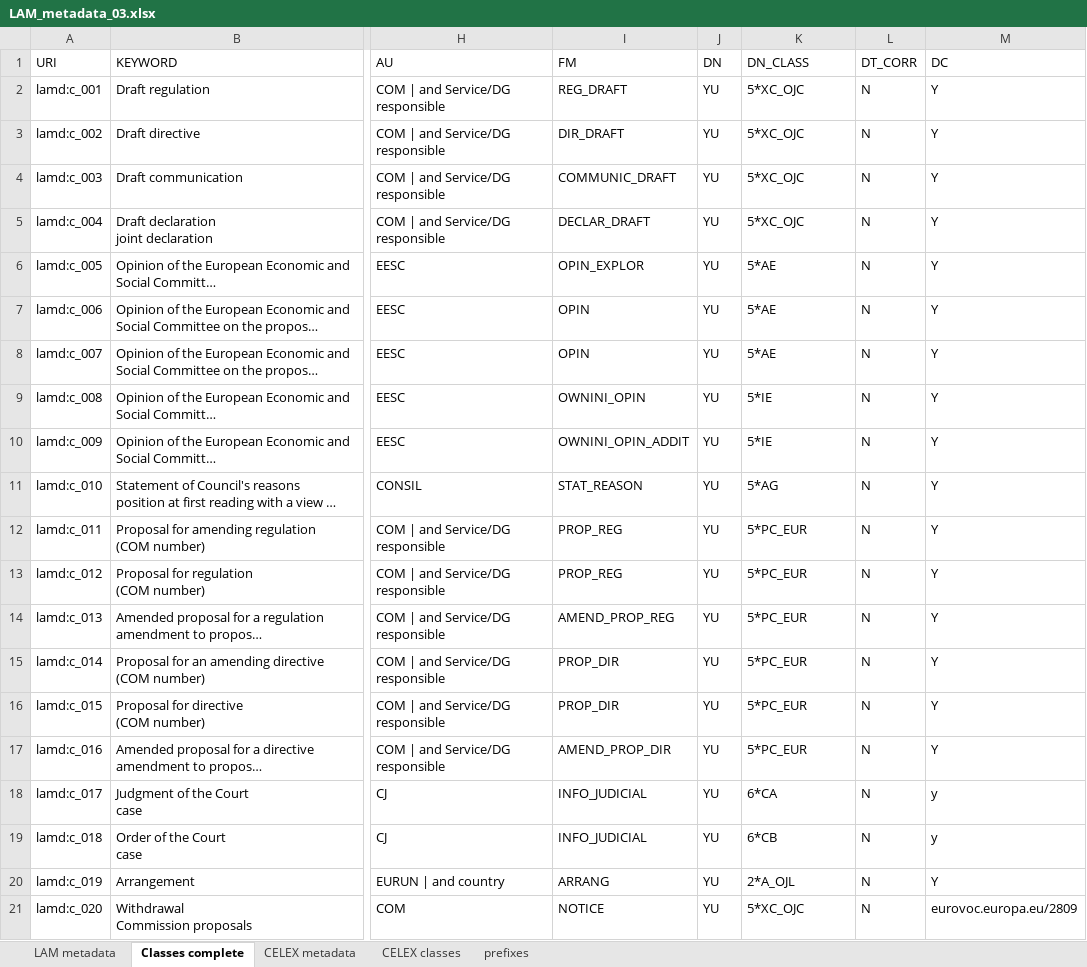
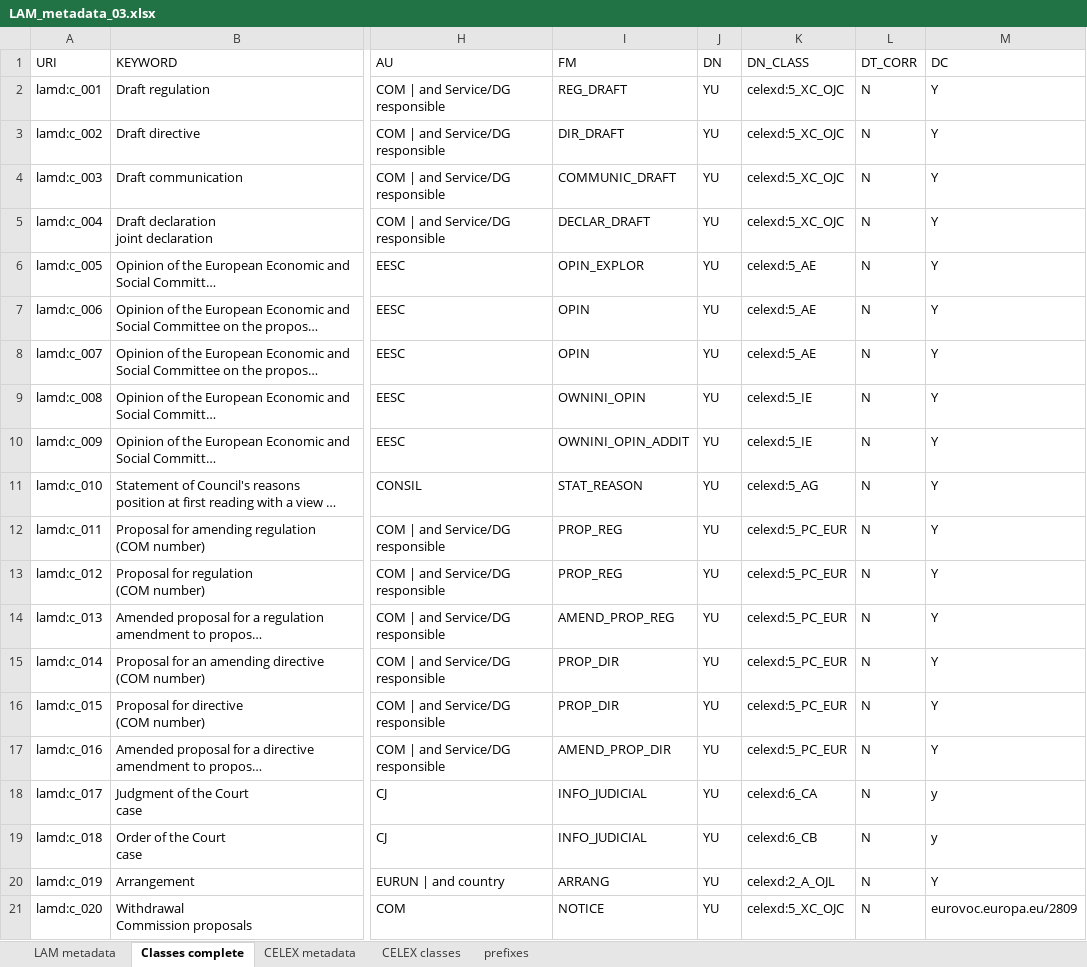
Before and after one commit to meaningfy-ws/lam4vb3, an Excel workbook: docs/semi-structured/LAM_metadata_03.xlsx, sheet Classes complete, drawn as a sheet; only a part is shown, gaps mark what is left out; long unchanged cells end in …; values as stored, in another font and other column widths than the file's, no borders; the diff names each change by its address in the sheet, - before the commit and + after, or states it on an @@ line.

```diff
--- a/docs/semi-structured/LAM_metadata_03.xlsx (sheet Classes complete)
+++ b/docs/semi-structured/LAM_metadata_03.xlsx (sheet Classes complete)
-K2:K5: 5*XC_OJC
+K2:K5: celexd:5_XC_OJC
-K6:K8: 5*AE
+K6:K8: celexd:5_AE
-K9:K10: 5*IE
+K9:K10: celexd:5_IE
-K11: 5*AG
+K11: celexd:5_AG
-K12:K17: 5*PC_EUR
+K12:K17: celexd:5_PC_EUR
-K18: 6*CA
+K18: celexd:6_CA
-K19: 6*CB
+K19: celexd:6_CB
-K20: 2*A_OJL
+K20: celexd:2_A_OJL
-K21: 5*XC_OJC
+K21: celexd:5_XC_OJC
```
Also changed, not shown: sheet CELEX classes, sheet prefixes, 6 other files.
